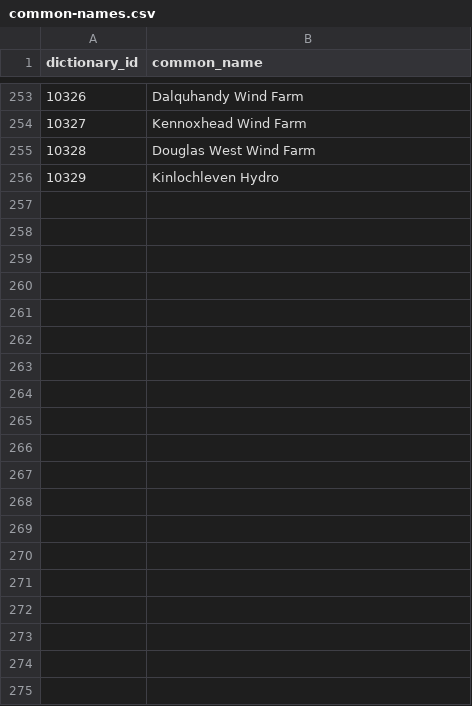
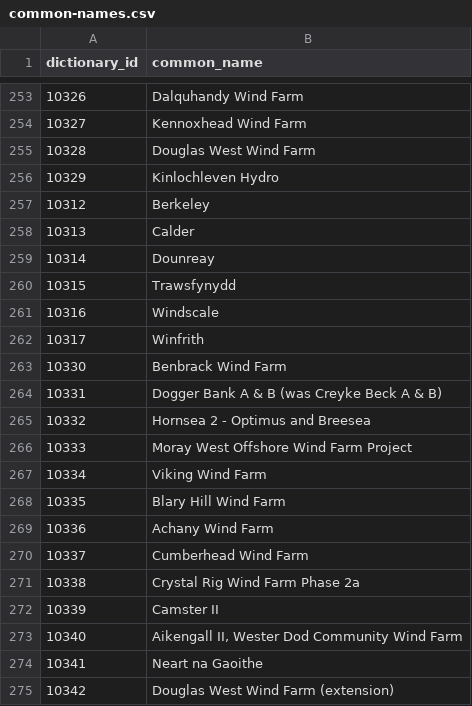
Before and after one commit to ParamveerK/Power-Station-Dictionary, a CSV file: data/attribute_sources/common-names/common-names.csv, drawn as a sheet; only a part is shown, gaps mark what is left out; the diff covers the shown part only; the diff names each change by its address in the sheet, - before the commit and + after, or states it on an @@ line.

```diff
--- a/data/attribute_sources/common-names/common-names.csv
+++ b/data/attribute_sources/common-names/common-names.csv
+row 257: 10312 | Berkeley
+row 258: 10313 | Calder
+row 259: 10314 | Dounreay
+row 260: 10315 | Trawsfynydd
+row 261: 10316 | Windscale
+row 262: 10317 | Winfrith
+row 263: 10330 | Benbrack Wind Farm
+row 264: 10331 | Dogger Bank A & B (was Creyke Beck A & B)
+row 265: 10332 | Hornsea 2 - Optimus and Breesea
+row 266: 10333 | Moray West Offshore Wind Farm Project
+row 267: 10334 | Viking Wind Farm
+row 268: 10335 | Blary Hill Wind Farm
+row 269: 10336 | Achany Wind Farm
+row 270: 10337 | Cumberhead Wind Farm
+row 271: 10338 | Crystal Rig Wind Farm Phase 2a
+row 272: 10339 | Camster II
+row 273: 10340 | Aikengall II, Wester Dod Community Wind Farm
+row 274: 10341 | Neart na Gaoithe
+row 275: 10342 | Douglas West Wind Farm (extension)
```
Also changed, not shown: 61 added rows elsewhere in this file, data/attribute_sources/bmu-fuel-types/fuel_types.csv, data/attribute_sources/plant-locations/plant-locations.csv, 1 other file.
